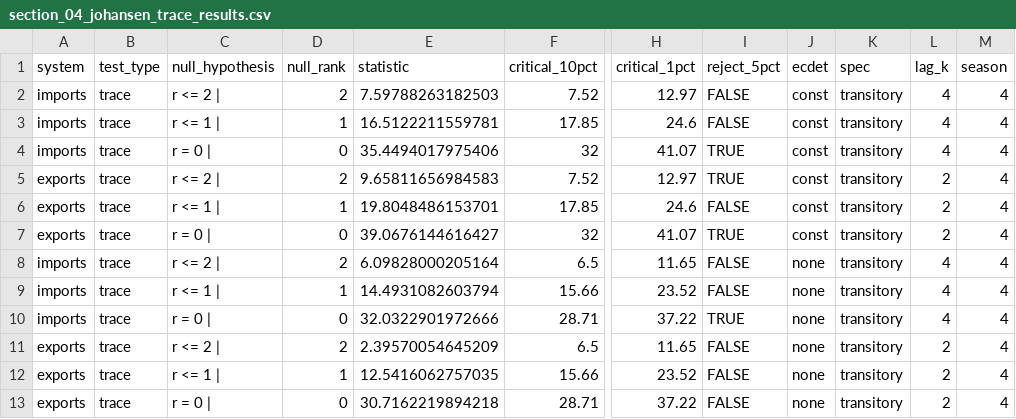
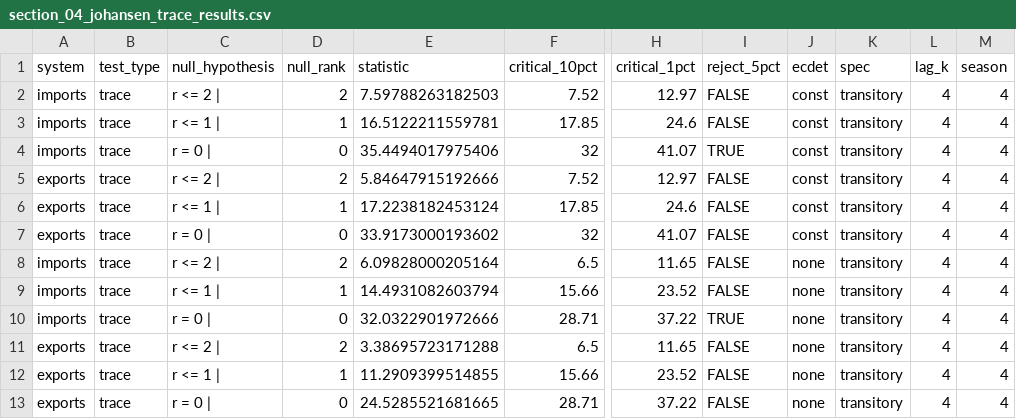
Before and after one commit to delgadiljulian/applied-time-series-econometrics, a CSV file: trade-elasticities-var-vec/outputs/section_04_johansen_trace_results.csv, drawn as a sheet; only a part is shown, gaps mark what is left out; the diff names each change by its address in the sheet, - before the commit and + after, or states it on an @@ line.

```diff
--- a/trade-elasticities-var-vec/outputs/section_04_johansen_trace_results.csv
+++ b/trade-elasticities-var-vec/outputs/section_04_johansen_trace_results.csv
-E5 (statistic): 9.65811656984583
+E5 (statistic): 5.84647915192666
-I5 (reject_5pct): TRUE
+I5 (reject_5pct): FALSE
-L5:L7 (lag_k): 2
+L5:L7 (lag_k): 4
-E6 (statistic): 19.8048486153701
+E6 (statistic): 17.2238182453124
-E7 (statistic): 39.0676144616427
+E7 (statistic): 33.9173000193602
-I7 (reject_5pct): TRUE
+I7 (reject_5pct): FALSE
-E11 (statistic): 2.39570054645209
+E11 (statistic): 3.38695723171288
-L11:L13 (lag_k): 2
+L11:L13 (lag_k): 4
-E12 (statistic): 12.5416062757035
+E12 (statistic): 11.2909399514855
-E13 (statistic): 30.7162219894218
+E13 (statistic): 24.5285521681665
```
Also changed, not shown: trade-elasticities-var-vec/outputs/section_00_course_scripts_status.csv, trade-elasticities-var-vec/outputs/section_01_outputs_manifest.csv, 18 other files.
